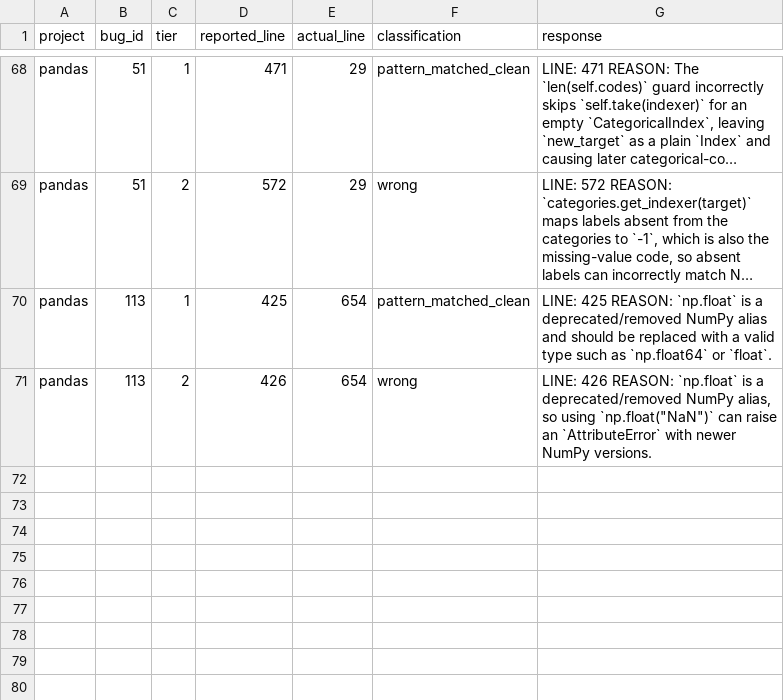
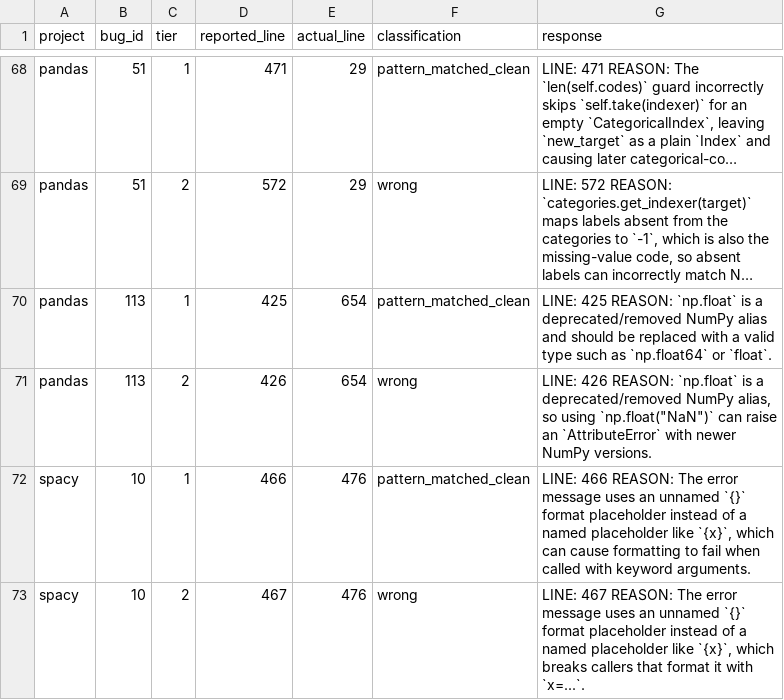
Before and after one commit to sanjana-ghanta/LLM-Bug-Study, a CSV file: results/python/results_exp7_context_framing_python_GPT-5.5.csv, drawn as a sheet; only a part is shown, gaps mark what is left out; long unchanged cells end in ….

```diff
--- a/results/python/results_exp7_context_framing_python_GPT-5.5.csv
+++ b/results/python/results_exp7_context_framing_python_GPT-5.5.csv
@@ -71 +71,3 @@ pandas,113,1,425,654,pattern_matched_clean,LINE: 425 REASON: `np.float` is a dep
 pandas,113,2,426,654,wrong,"LINE: 426 REASON: `np.float` is a deprecated/removed NumPy alias, so using `np.float(""NaN"")` can raise an `AttributeError` with newer NumPy versions."
+spacy,10,1,466,476,pattern_matched_clean,"LINE: 466 REASON: The error message uses an unnamed `{}` format placeholder instead of a named placeholder like `{x}`, which can cause formatting to fail when called with keyword arguments."
+spacy,10,2,467,476,wrong,"LINE: 467 REASON: The error message uses an unnamed `{}` format placeholder instead of a named placeholder like `{x}`, which breaks callers that format it with `x=...`."
```
Also changed, not shown: results/java/results_exp6_bugid_recall_GPT-5.5.csv, results/java/results_exp7_context_framing_GPT-5.5.csv, 5 other files.
